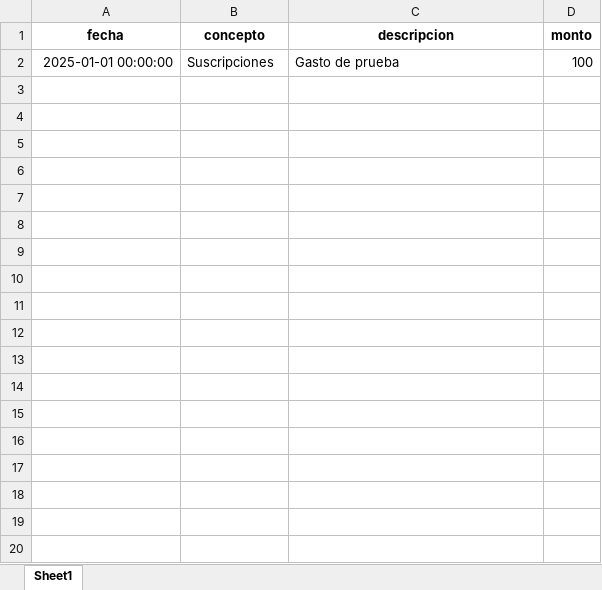
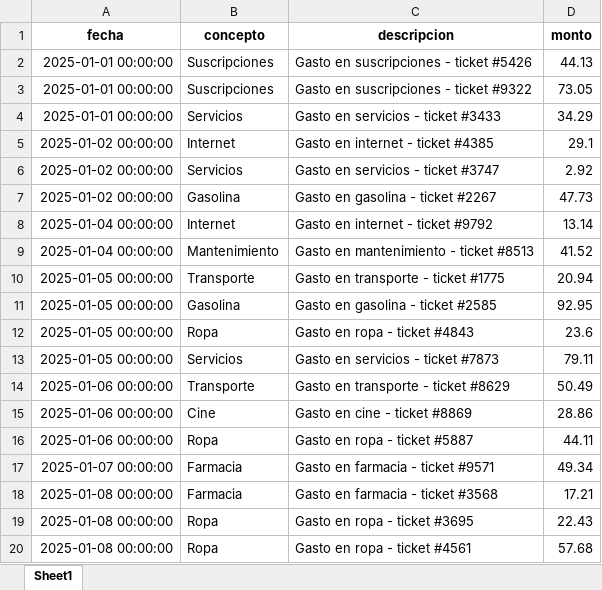
Before and after one commit to Alesso-Chiavarino/FinalPD, an Excel workbook: gastos.xlsx, sheet Sheet1, drawn as a sheet; only a part is shown; values as stored, in another font and other column widths than the file's, no borders; the diff covers the shown part only; the diff names each change by its address in the sheet, - before the commit and + after, or states it on an @@ line.

Commit message:
update gastos.xlsx

```diff
--- a/gastos.xlsx (sheet Sheet1)
+++ b/gastos.xlsx (sheet Sheet1)
-C2 (descripcion): Gasto de prueba
+C2 (descripcion): Gasto en suscripciones - ticket #5426
-D2 (monto): 100
+D2 (monto): 44.13
+row 3: 2025-01-01 00:00:00 | Suscripciones | Gasto en suscripciones - ticket #9322 | 73.05
+row 4: 2025-01-01 00:00:00 | Servicios | Gasto en servicios - ticket #3433 | 34.29
+row 5: 2025-01-02 00:00:00 | Internet | Gasto en internet - ticket #4385 | 29.1
+row 6: 2025-01-02 00:00:00 | Servicios | Gasto en servicios - ticket #3747 | 2.92
+row 7: 2025-01-02 00:00:00 | Gasolina | Gasto en gasolina - ticket #2267 | 47.73
+row 8: 2025-01-04 00:00:00 | Internet | Gasto en internet - ticket #9792 | 13.14
+row 9: 2025-01-04 00:00:00 | Mantenimiento | Gasto en mantenimiento - ticket #8513 | 41.52
+row 10: 2025-01-05 00:00:00 | Transporte | Gasto en transporte - ticket #1775 | 20.94
+row 11: 2025-01-05 00:00:00 | Gasolina | Gasto en gasolina - ticket #2585 | 92.95
+row 12: 2025-01-05 00:00:00 | Ropa | Gasto en ropa - ticket #4843 | 23.6
+row 13: 2025-01-05 00:00:00 | Servicios | Gasto en servicios - ticket #7873 | 79.11
+row 14: 2025-01-06 00:00:00 | Transporte | Gasto en transporte - ticket #8629 | 50.49
+row 15: 2025-01-06 00:00:00 | Cine | Gasto en cine - ticket #8869 | 28.86
+row 16: 2025-01-06 00:00:00 | Ropa | Gasto en ropa - ticket #5887 | 44.11
+row 17: 2025-01-07 00:00:00 | Farmacia | Gasto en farmacia - ticket #9571 | 49.34
+row 18: 2025-01-08 00:00:00 | Farmacia | Gasto en farmacia - ticket #3568 | 17.21
+row 19: 2025-01-08 00:00:00 | Ropa | Gasto en ropa - ticket #3695 | 22.43
+row 20: 2025-01-08 00:00:00 | Ropa | Gasto en ropa - ticket #4561 | 57.68
```
Also changed, not shown: 344 added rows elsewhere in this sheet.
